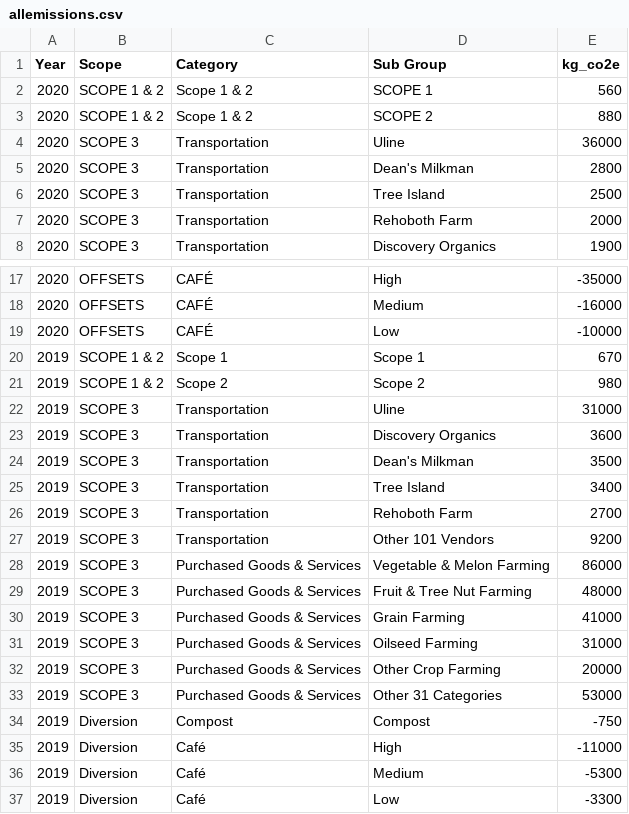
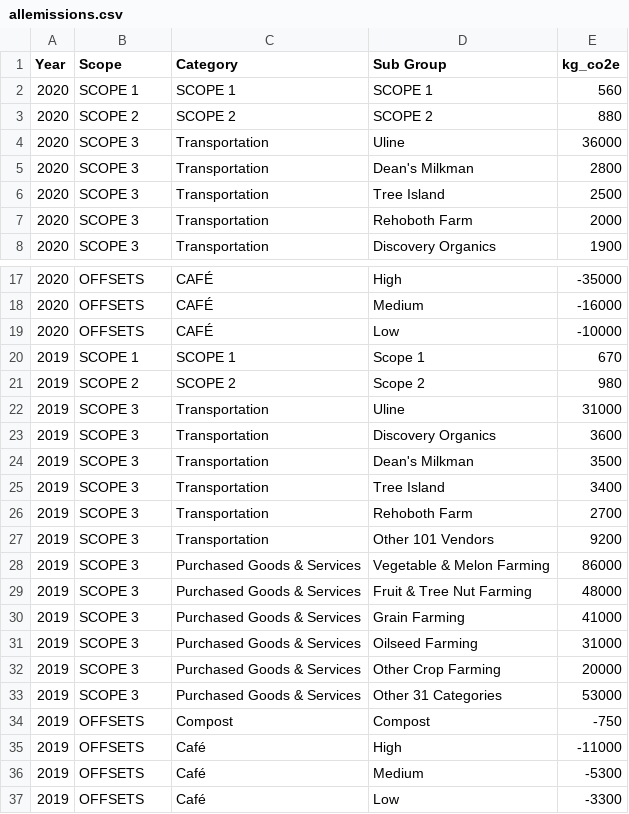
Before and after one commit to shelbywalsh/nadatrace_shiny, a CSV file: Nadatrace/allemissions.csv, drawn as a sheet; only a part is shown, gaps mark what is left out.

```diff
--- a/Nadatrace/allemissions.csv
+++ b/Nadatrace/allemissions.csv
@@ -1,4 +1,4 @@
 Year,Scope,Category,Sub Group,kg_co2e
-2020,SCOPE 1 & 2,Scope 1 & 2,SCOPE 1,560
-2020,SCOPE 1 & 2,Scope 1 & 2,SCOPE 2,880
+2020,SCOPE 1,SCOPE 1,SCOPE 1,560
+2020,SCOPE 2,SCOPE 2,SCOPE 2,880
 2020,SCOPE 3,Transportation,Uline,36000
@@ -19,4 +19,4 @@
 2020,OFFSETS,CAFÉ,Low,-10000
-2019,SCOPE 1 & 2,Scope 1,Scope 1,670
-2019,SCOPE 1 & 2,Scope 2,Scope 2,980
+2019,SCOPE 1,SCOPE 1,Scope 1,670
+2019,SCOPE 2,SCOPE 2,Scope 2,980
 2019,SCOPE 3,Transportation,Uline,31000
@@ -33,5 +33,5 @@
 2019,SCOPE 3,Purchased Goods & Services,Other 31 Categories,53000
-2019,Diversion,Compost,Compost,-750
-2019,Diversion,Café,High,-11000
-2019,Diversion,Café,Medium,-5300
-2019,Diversion,Café,Low,-3300
+2019,OFFSETS,Compost,Compost,-750
+2019,OFFSETS,Café,High,-11000
+2019,OFFSETS,Café,Medium,-5300
+2019,OFFSETS,Café,Low,-3300
```
Also changed, not shown: 5 other files.
